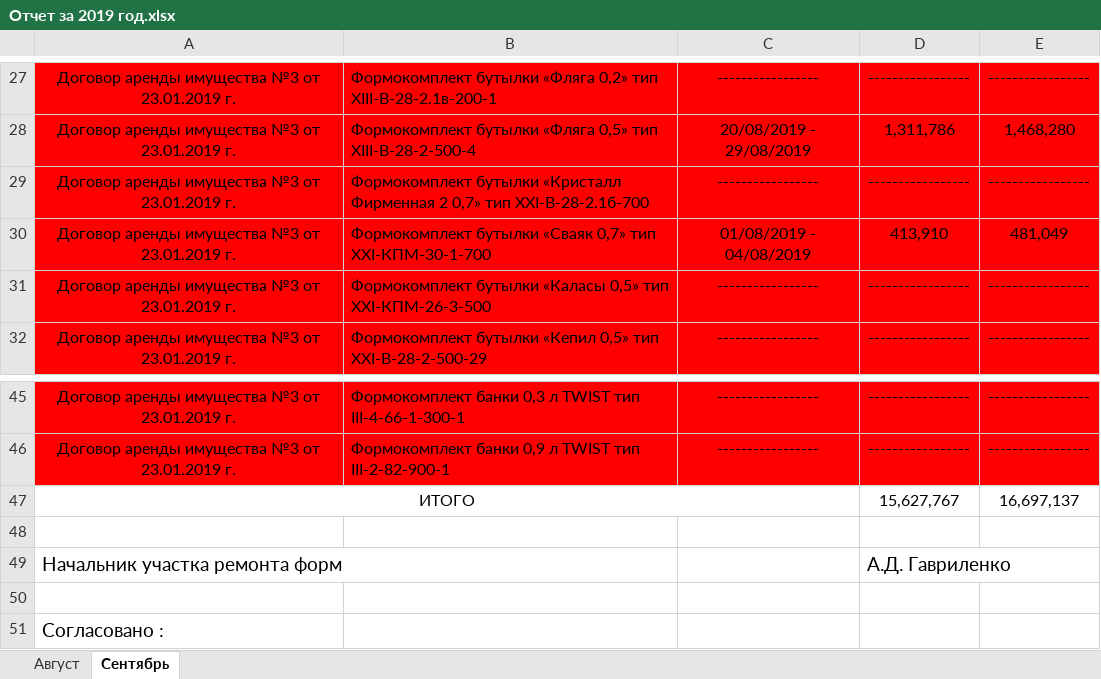
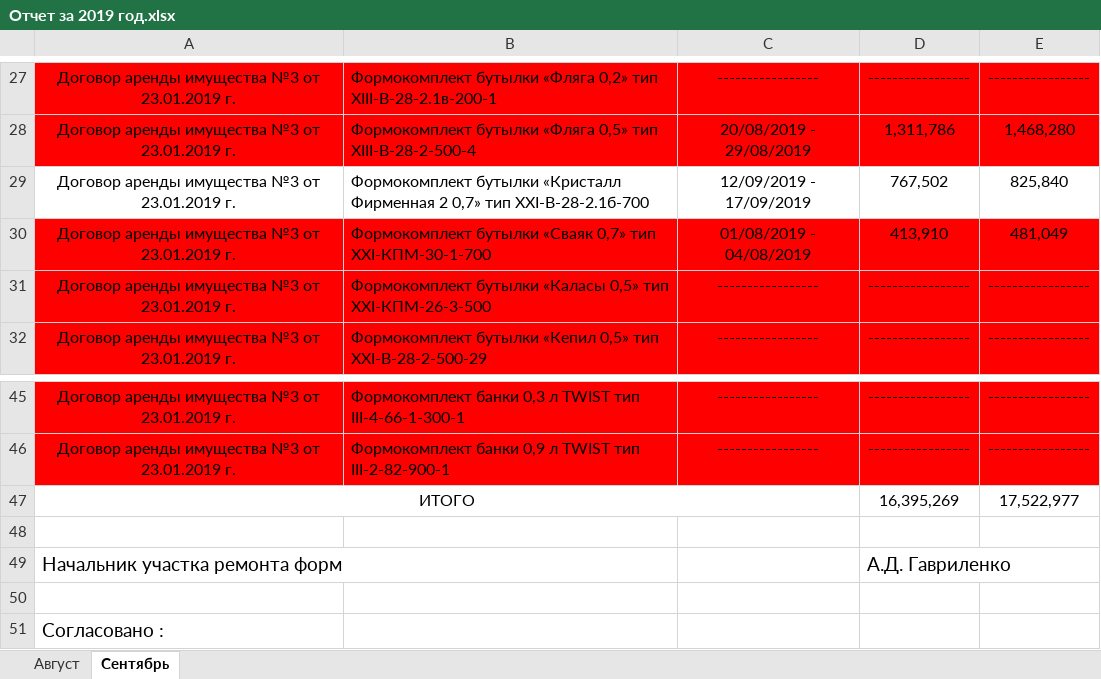
Before and after one commit to AliaksandrHaurylenka/vedatranzit, an Excel workbook: Участок ремонта форм/Формокомплекты/Отчет по выпуску продукции на формокомплектах/Отчет за 2019 год.xlsx, sheet Сентябрь, drawn as a sheet; only a part is shown, gaps mark what is left out; values as stored, in another font and other column widths than the file's, no borders; the diff names each change by its address in the sheet, - before the commit and + after, or states it on an @@ line.

```diff
--- a/Участок ремонта форм/Формокомплекты/Отчет по выпуску продукции на формокомплектах/Отчет за 2019 год.xlsx (sheet Сентябрь)
+++ b/Участок ремонта форм/Формокомплекты/Отчет по выпуску продукции на формокомплектах/Отчет за 2019 год.xlsx (sheet Сентябрь)
-A29:E29 fill: #FF0000
+A29:E29 fill: none
-C29: -----------------
+C29: 12/09/2019 - 17/09/2019
-D29: -----------------
+D29: 767,502
-E29: -----------------
+E29: 825,840
-D47: 15,627,767
+D47: 16,395,269
-E47: 16,697,137
+E47: 17,522,977
```
Also changed, not shown: Участок ремонта форм/work.xlsx, Участок ремонта форм/Документация/Табель/ТАБЕЛЬ Участок ремонта форм 2019 год Гавриленко.xlsx, 31 other files.
